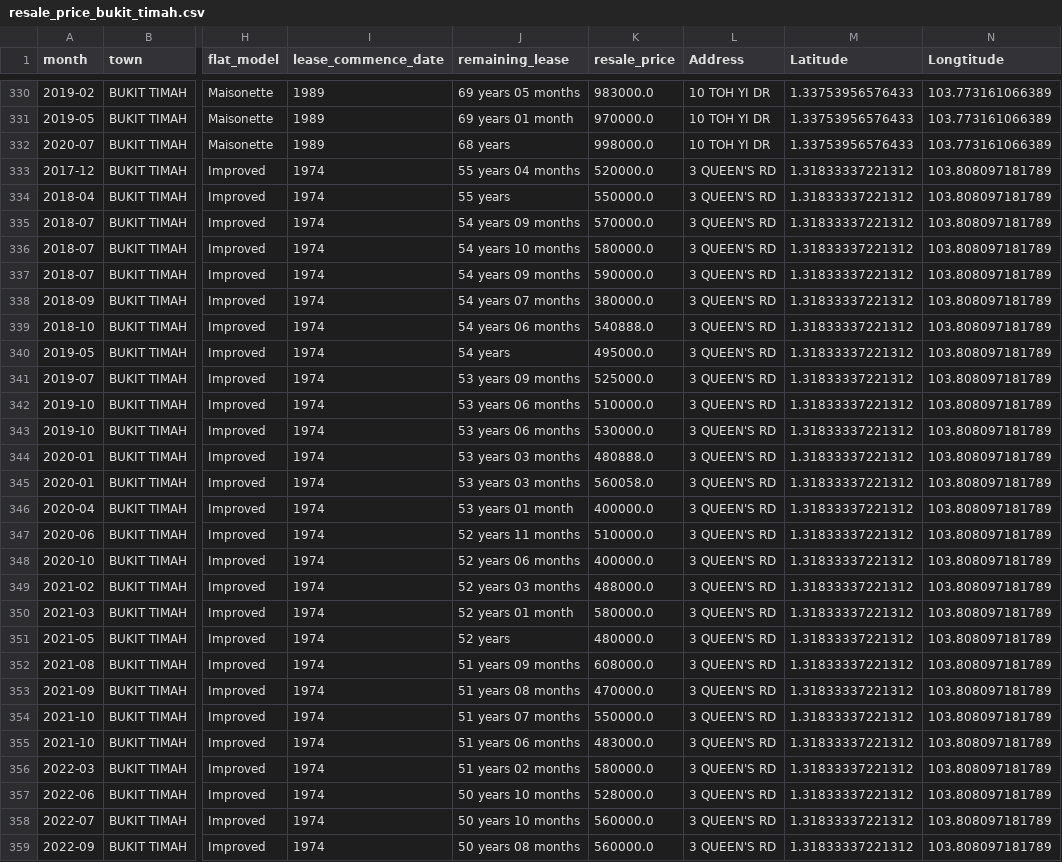
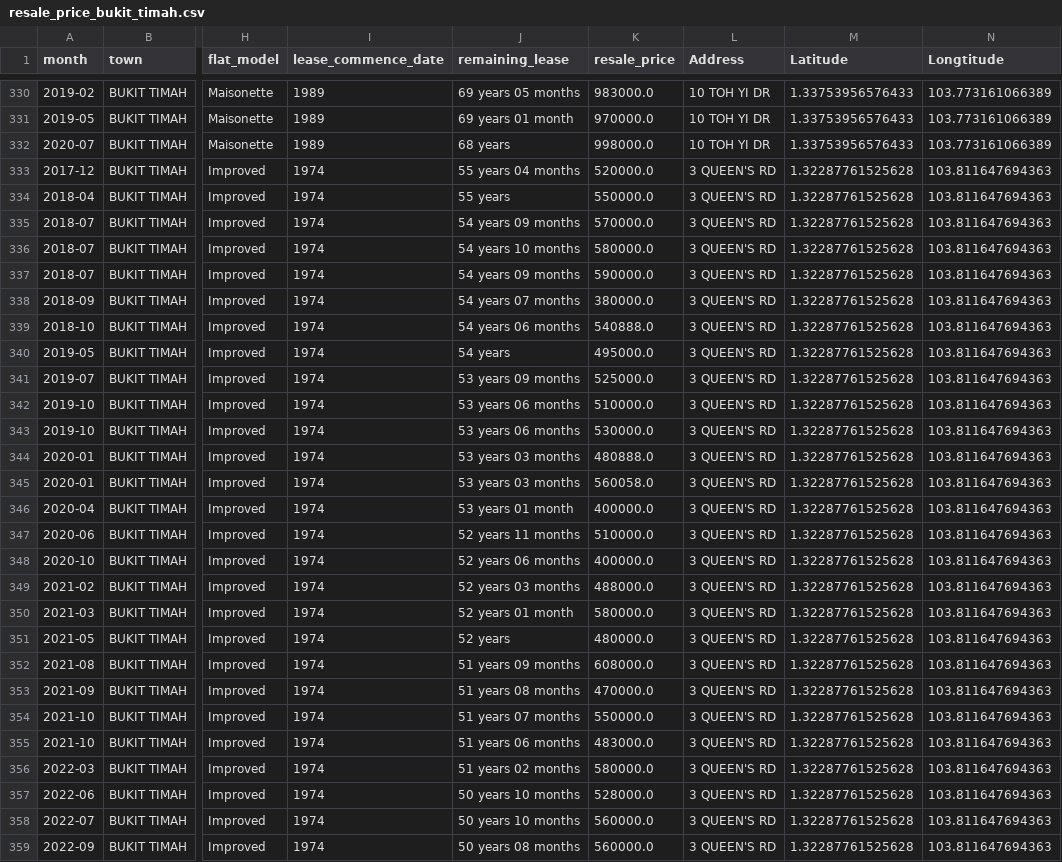
Before and after one commit to DrunkWiz/ADO-Assg-2, a CSV file: resale_price_bukit_timah.csv, drawn as a sheet; only a part is shown, gaps mark what is left out; the diff covers the shown part only; the diff names each change by its address in the sheet, - before the commit and + after, or states it on an @@ line.

```diff
--- a/resale_price_bukit_timah.csv
+++ b/resale_price_bukit_timah.csv
-M333:M359 (Latitude): 1.31833337221312
+M333:M359 (Latitude): 1.32287761525628
-N333:N359 (Longtitude): 103.808097181789
+N333:N359 (Longtitude): 103.811647694363
```
Also changed, not shown: 112 edited cells elsewhere in this file, resale_price_ang_mo_kio.csv, 3 other files.
